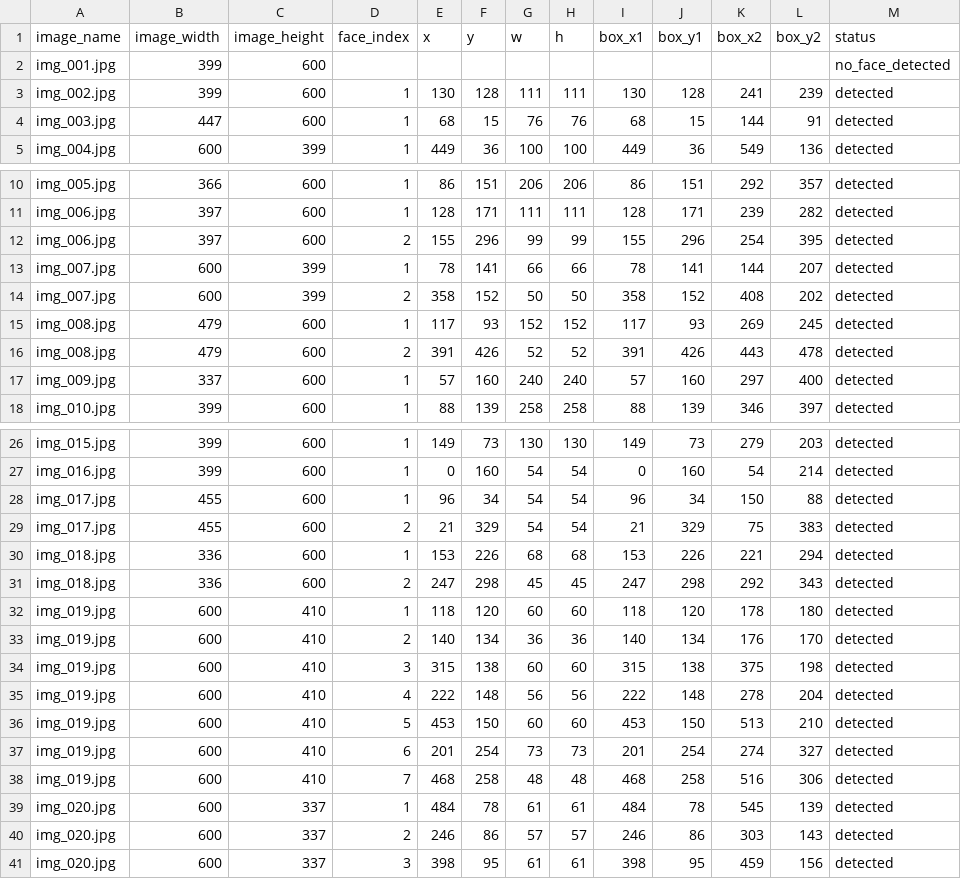
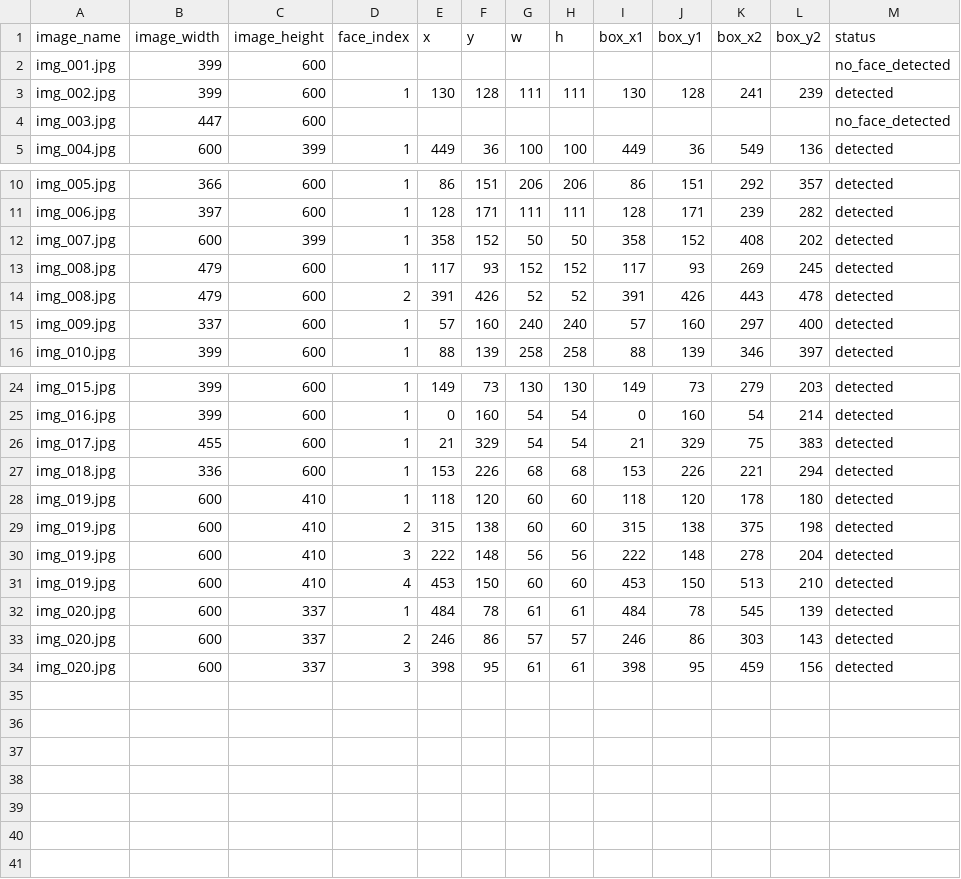
Before and after one commit to igonehari/pjt_DeepSight, a CSV file: outputs/face_mosaic_results.csv, drawn as a sheet; only a part is shown, gaps mark what is left out.

```diff
--- a/outputs/face_mosaic_results.csv
+++ b/outputs/face_mosaic_results.csv
@@ -3,3 +3,3 @@ img_001.jpg,399,600,,,,,,,,,,no_face_detected
 img_002.jpg,399,600,1,130,128,111,111,130,128,241,239,detected
-img_003.jpg,447,600,1,68,15,76,76,68,15,144,91,detected
+img_003.jpg,447,600,,,,,,,,,,no_face_detected
 img_004.jpg,600,399,1,449,36,100,100,449,36,549,136,detected
@@ -11,5 +11,3 @@ img_005.jpg,366,600,1,86,151,206,206,86,151,292,357,detected
 img_006.jpg,397,600,1,128,171,111,111,128,171,239,282,detected
-img_006.jpg,397,600,2,155,296,99,99,155,296,254,395,detected
-img_007.jpg,600,399,1,78,141,66,66,78,141,144,207,detected
-img_007.jpg,600,399,2,358,152,50,50,358,152,408,202,detected
+img_007.jpg,600,399,1,358,152,50,50,358,152,408,202,detected
 img_008.jpg,479,600,1,117,93,152,152,117,93,269,245,detected
@@ -27,13 +25,8 @@ img_015.jpg,399,600,1,149,73,130,130,149,73,279,203,detected
 img_016.jpg,399,600,1,0,160,54,54,0,160,54,214,detected
-img_017.jpg,455,600,1,96,34,54,54,96,34,150,88,detected
-img_017.jpg,455,600,2,21,329,54,54,21,329,75,383,detected
+img_017.jpg,455,600,1,21,329,54,54,21,329,75,383,detected
 img_018.jpg,336,600,1,153,226,68,68,153,226,221,294,detected
-img_018.jpg,336,600,2,247,298,45,45,247,298,292,343,detected
 img_019.jpg,600,410,1,118,120,60,60,118,120,178,180,detected
-img_019.jpg,600,410,2,140,134,36,36,140,134,176,170,detected
-img_019.jpg,600,410,3,315,138,60,60,315,138,375,198,detected
-img_019.jpg,600,410,4,222,148,56,56,222,148,278,204,detected
-img_019.jpg,600,410,5,453,150,60,60,453,150,513,210,detected
-img_019.jpg,600,410,6,201,254,73,73,201,254,274,327,detected
-img_019.jpg,600,410,7,468,258,48,48,468,258,516,306,detected
+img_019.jpg,600,410,2,315,138,60,60,315,138,375,198,detected
+img_019.jpg,600,410,3,222,148,56,56,222,148,278,204,detected
+img_019.jpg,600,410,4,453,150,60,60,453,150,513,210,detected
 img_020.jpg,600,337,1,484,78,61,61,484,78,545,139,detected
```
Also changed, not shown: outputs/evaluation_results.csv, 7 other files.
